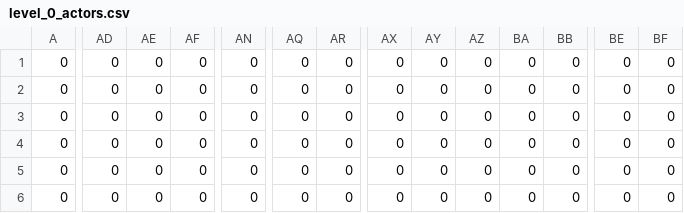
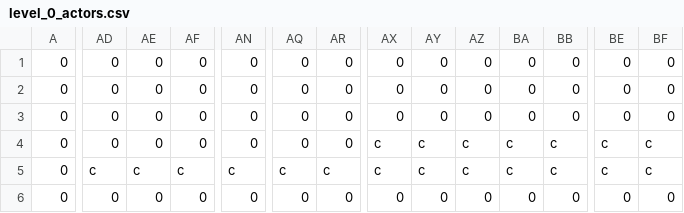
Before and after one commit to jcgraybill/it-costs-money, a CSV file: levels/level_0_actors.csv, drawn as a sheet; only a part is shown, gaps mark what is left out; the diff covers the shown part only; the diff names each change by its address in the sheet, - before the commit and + after, or states it on an @@ line.

```diff
--- a/levels/level_0_actors.csv
+++ b/levels/level_0_actors.csv
-AX4:AX5: 0
+AX4:AX5: c
-AY4:AY5: 0
+AY4:AY5: c
-AZ4:AZ5: 0
+AZ4:AZ5: c
-BA4:BA5: 0
+BA4:BA5: c
-BB4:BB5: 0
+BB4:BB5: c
-BE4:BE5: 0
+BE4:BE5: c
-BF4:BF5: 0
+BF4:BF5: c
-AD5: 0
+AD5: c
-AE5: 0
+AE5: c
-AF5: 0
+AF5: c
-AN5: 0
+AN5: c
-AQ5: 0
+AQ5: c
-AR5: 0
+AR5: c
```
Also changed, not shown: 52 edited cells elsewhere in this file, levels/level_0_background.csv, levels/level_0_foreground.csv, 16 other files.
